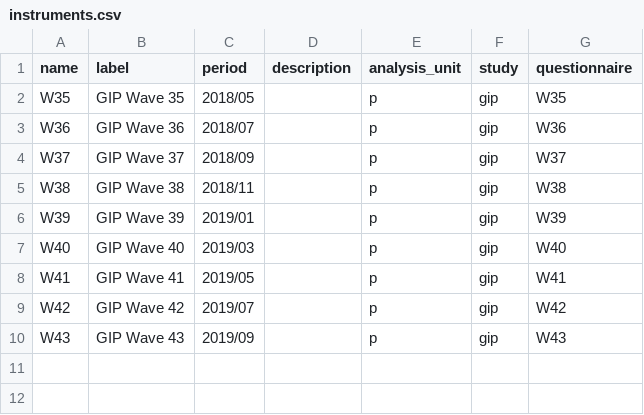
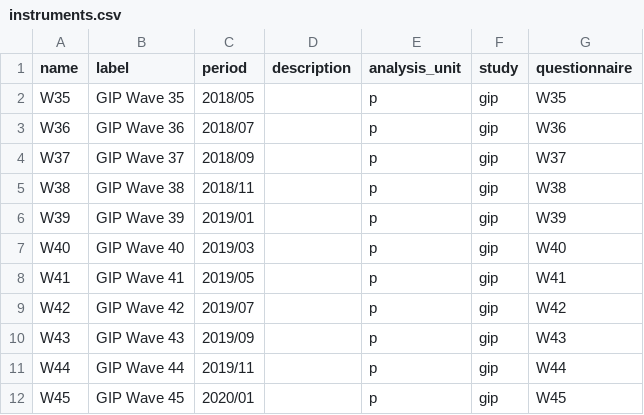
Before and after one commit to paneldata/gip, a CSV file: ddionrails/instruments.csv, drawn as a sheet; the diff names each change by its address in the sheet, - before the commit and + after, or states it on an @@ line.

```diff
--- a/ddionrails/instruments.csv
+++ b/ddionrails/instruments.csv
+row 11: W44 | GIP Wave 44 | 2019/11 |  | p | gip | W44
+row 12: W45 | GIP Wave 45 | 2020/01 |  | p | gip | W45
```
Also changed, not shown: ddionrails/concepts.csv, ddionrails/datasets.csv, 45 other files.
